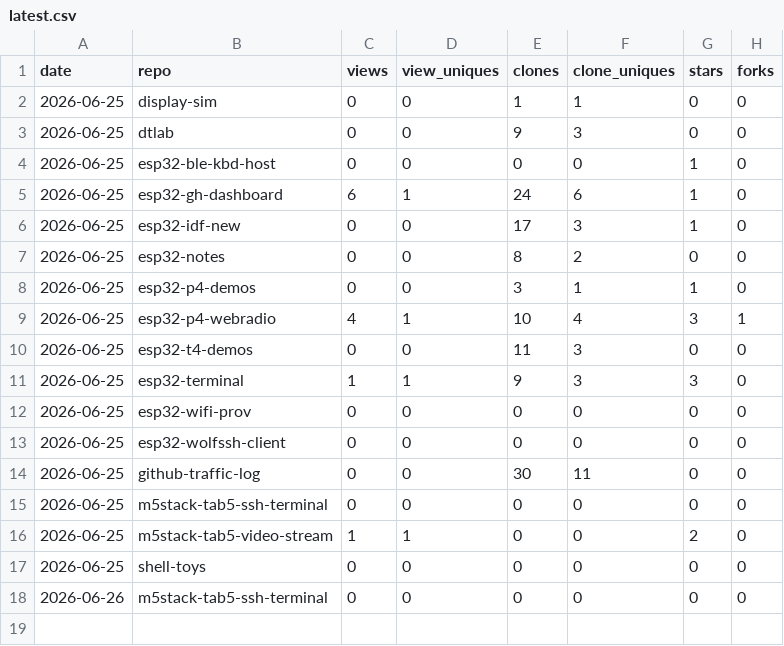
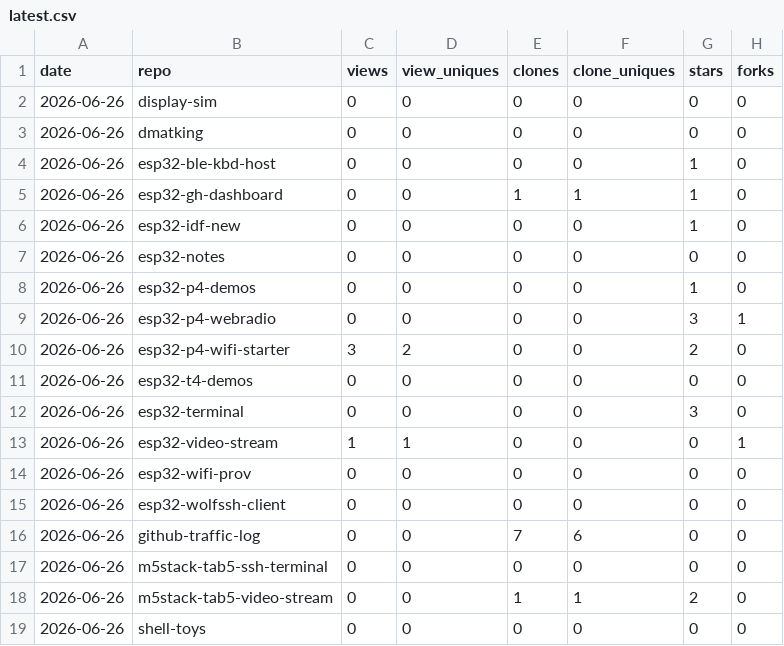
Before and after one commit to dmatking/github-traffic-log, a CSV file: latest.csv, drawn as a sheet; only a part is shown; the diff covers the shown part only.

```diff
--- a/latest.csv
+++ b/latest.csv
@@ -1,18 +1,19 @@
 date,repo,views,view_uniques,clones,clone_uniques,stars,forks
-2026-06-25,display-sim,0,0,1,1,0,0
-2026-06-25,dtlab,0,0,9,3,0,0
-2026-06-25,esp32-ble-kbd-host,0,0,0,0,1,0
-2026-06-25,esp32-gh-dashboard,6,1,24,6,1,0
-2026-06-25,esp32-idf-new,0,0,17,3,1,0
-2026-06-25,esp32-notes,0,0,8,2,0,0
-2026-06-25,esp32-p4-demos,0,0,3,1,1,0
-2026-06-25,esp32-p4-webradio,4,1,10,4,3,1
-2026-06-25,esp32-t4-demos,0,0,11,3,0,0
-2026-06-25,esp32-terminal,1,1,9,3,3,0
-2026-06-25,esp32-wifi-prov,0,0,0,0,0,0
-2026-06-25,esp32-wolfssh-client,0,0,0,0,0,0
-2026-06-25,github-traffic-log,0,0,30,11,0,0
-2026-06-25,m5stack-tab5-ssh-terminal,0,0,0,0,0,0
-2026-06-25,m5stack-tab5-video-stream,1,1,0,0,2,0
-2026-06-25,shell-toys,0,0,0,0,0,0
+2026-06-26,display-sim,0,0,0,0,0,0
+2026-06-26,dmatking,0,0,0,0,0,0
+2026-06-26,esp32-ble-kbd-host,0,0,0,0,1,0
+2026-06-26,esp32-gh-dashboard,0,0,1,1,1,0
+2026-06-26,esp32-idf-new,0,0,0,0,1,0
+2026-06-26,esp32-notes,0,0,0,0,0,0
+2026-06-26,esp32-p4-demos,0,0,0,0,1,0
+2026-06-26,esp32-p4-webradio,0,0,0,0,3,1
+2026-06-26,esp32-p4-wifi-starter,3,2,0,0,2,0
+2026-06-26,esp32-t4-demos,0,0,0,0,0,0
+2026-06-26,esp32-terminal,0,0,0,0,3,0
+2026-06-26,esp32-video-stream,1,1,0,0,0,1
+2026-06-26,esp32-wifi-prov,0,0,0,0,0,0
+2026-06-26,esp32-wolfssh-client,0,0,0,0,0,0
+2026-06-26,github-traffic-log,0,0,7,6,0,0
 2026-06-26,m5stack-tab5-ssh-terminal,0,0,0,0,0,0
+2026-06-26,m5stack-tab5-video-stream,0,0,1,1,2,0
+2026-06-26,shell-toys,0,0,0,0,0,0
```
Also changed, not shown: 1 added row elsewhere in this file, totals.csv, traffic.csv.
